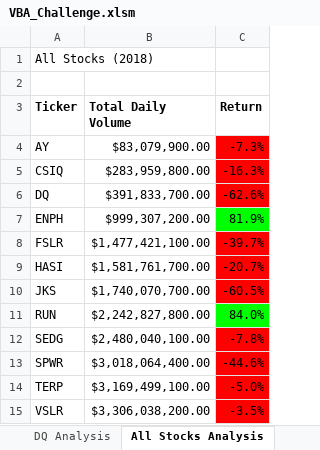
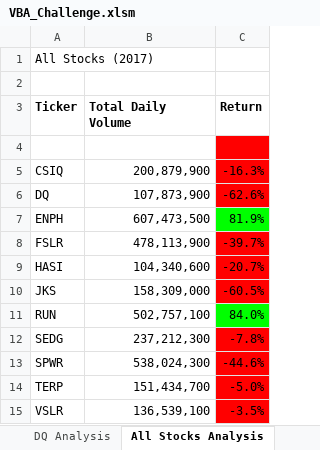
Before and after one commit to aggarwaljuh/VBAChallenge, an Excel workbook: VBA_Challenge.xlsm, sheet All Stocks Analysis, drawn as a sheet; values as stored, in another font and other column widths than the file's, no borders; the diff names each change by its address in the sheet, - before the commit and + after, or states it on an @@ line.

```diff
--- a/VBA_Challenge.xlsm (sheet All Stocks Analysis)
+++ b/VBA_Challenge.xlsm (sheet All Stocks Analysis)
-A1 (Ticker): All Stocks (2018)
+A1 (Ticker): All Stocks (2017)
-row 4: AY | $83,079,900.00 | -7.3%
+row 4: (empty)
-B5 (Total Daily Volume): $283,959,800.00
+B5 (Total Daily Volume): 200,879,900
-B6 (Total Daily Volume): $391,833,700.00
+B6 (Total Daily Volume): 107,873,900
-B7 (Total Daily Volume): $999,307,200.00
+B7 (Total Daily Volume): 607,473,500
-B8 (Total Daily Volume): $1,477,421,100.00
+B8 (Total Daily Volume): 478,113,900
-B9 (Total Daily Volume): $1,581,761,700.00
+B9 (Total Daily Volume): 104,340,600
-B10 (Total Daily Volume): $1,740,070,700.00
+B10 (Total Daily Volume): 158,309,000
-B11 (Total Daily Volume): $2,242,827,800.00
+B11 (Total Daily Volume): 502,757,100
-B12 (Total Daily Volume): $2,480,040,100.00
+B12 (Total Daily Volume): 237,212,300
-B13 (Total Daily Volume): $3,018,064,400.00
+B13 (Total Daily Volume): 538,024,300
-B14 (Total Daily Volume): $3,169,499,100.00
+B14 (Total Daily Volume): 151,434,700
-B15 (Total Daily Volume): $3,306,038,200.00
+B15 (Total Daily Volume): 136,539,100
```
Also changed, not shown: sheet 2017, sheet 2018, 1 other file.
